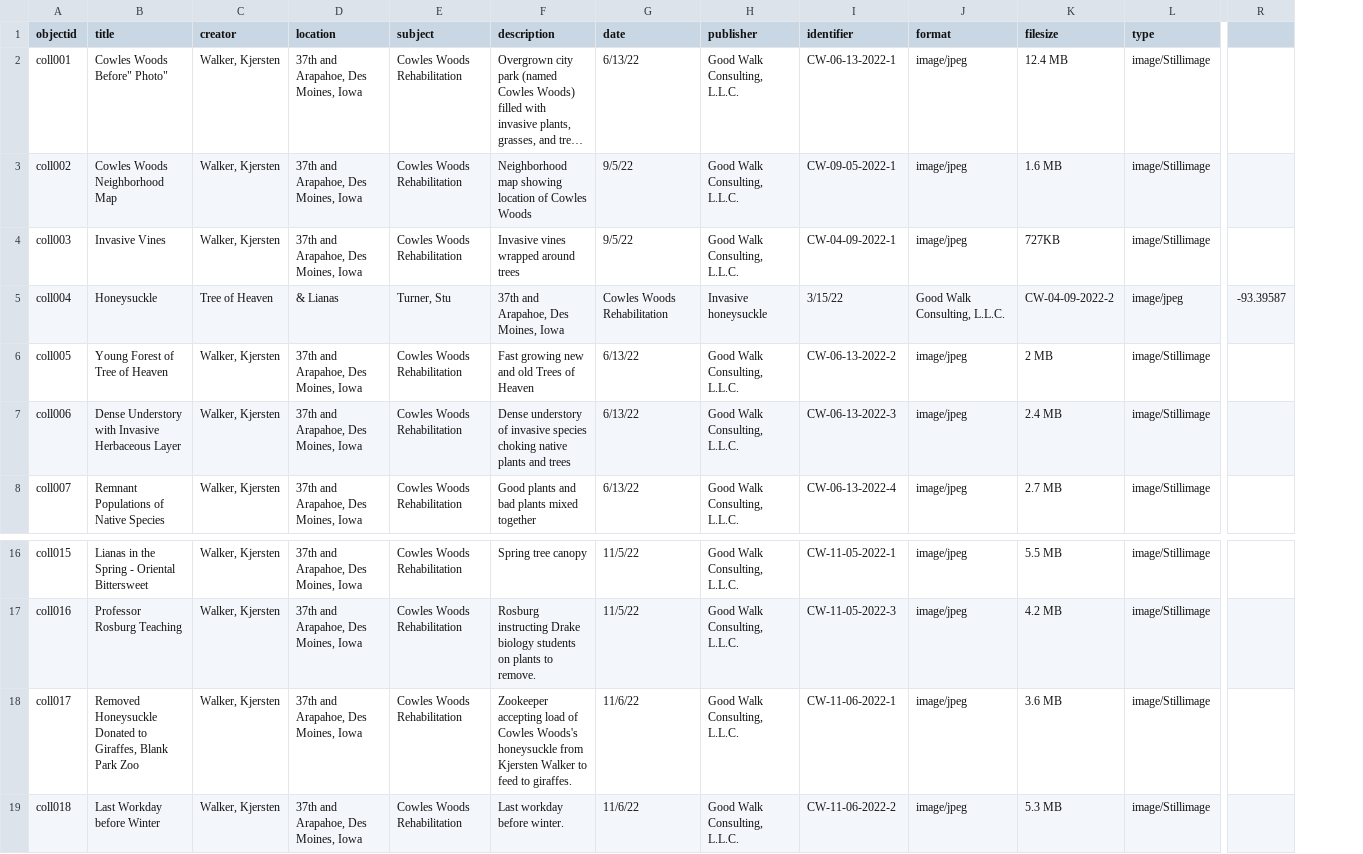
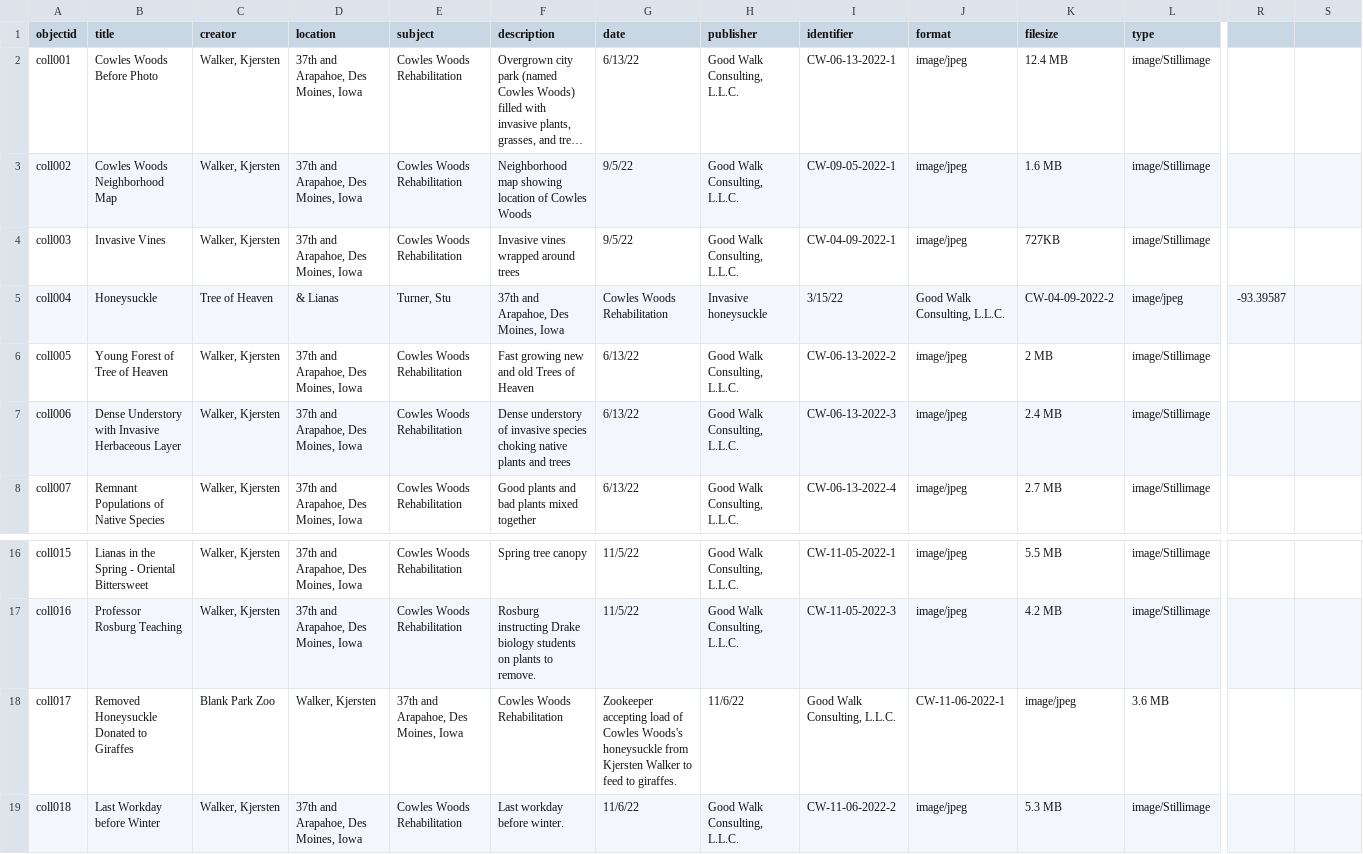
Before and after one commit to KJGoodwalk/cowleswoods2022, a CSV file: _data/cowleswoodsmetadata.csv, drawn as a sheet; only a part is shown, gaps mark what is left out; long unchanged cells end in …; addresses are those after the commit; the diff covers the shown part only; the diff names each change by its address in the sheet, - before the commit and + after, or states it on an @@ line.

Commit message:
Update cowleswoodsmetadata.csv
Remove quotation marks

```diff
--- a/_data/cowleswoodsmetadata.csv
+++ b/_data/cowleswoodsmetadata.csv
+column R, row 5: -93.39587
-B2 (title): Cowles Woods Before" Photo"
+B2 (title): Cowles Woods Before Photo
-S5: -93.39587
+S5: (empty)
-B18 (title): …Donated to Giraffes, Blank Park Zoo
+B18 (title): …Donated to Giraffes
-C18 (creator): Walker, Kjersten
+C18 (creator): Blank Park Zoo
-D18 (location): 37th and Arapahoe, Des Moines, Iowa
+D18 (location): Walker, Kjersten
-E18 (subject): Cowles Woods Rehabilitation
+E18 (subject): 37th and Arapahoe, Des Moines, Iowa
-F18 (description): Zookeeper accepting load of Cowles Woods's honeysuckle from Kjersten Walker to feed to giraffes.
+F18 (description): Cowles Woods Rehabilitation
-G18 (date): 11/6/22
+G18 (date): Zookeeper accepting load of Cowles Woods's honeysuckle from Kjersten Walker to feed to giraffes.
-H18 (publisher): Good Walk Consulting, L.L.C.
+H18 (publisher): 11/6/22
-I18 (identifier): CW-11-06-2022-1
+I18 (identifier): Good Walk Consulting, L.L.C.
-J18 (format): image/jpeg
+J18 (format): CW-11-06-2022-1
-K18 (filesize): 3.6 MB
+K18 (filesize): image/jpeg
-L18 (type): image/Stillimage
+L18 (type): 3.6 MB
```
Also changed, not shown: 55 edited cells elsewhere in this file.
